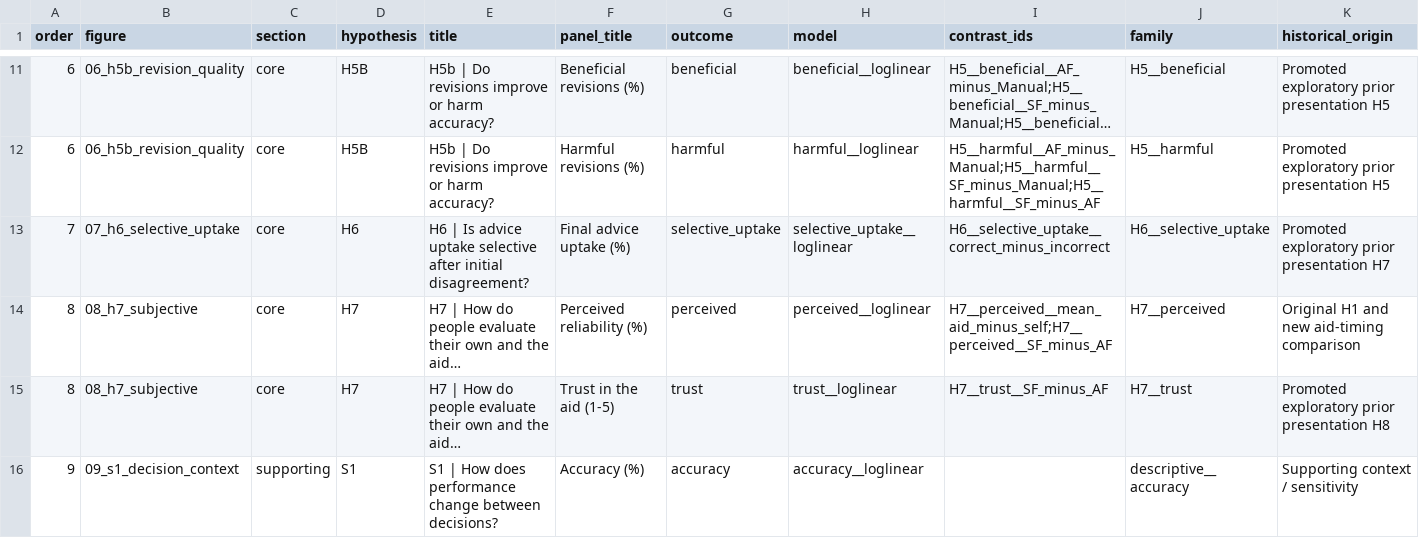
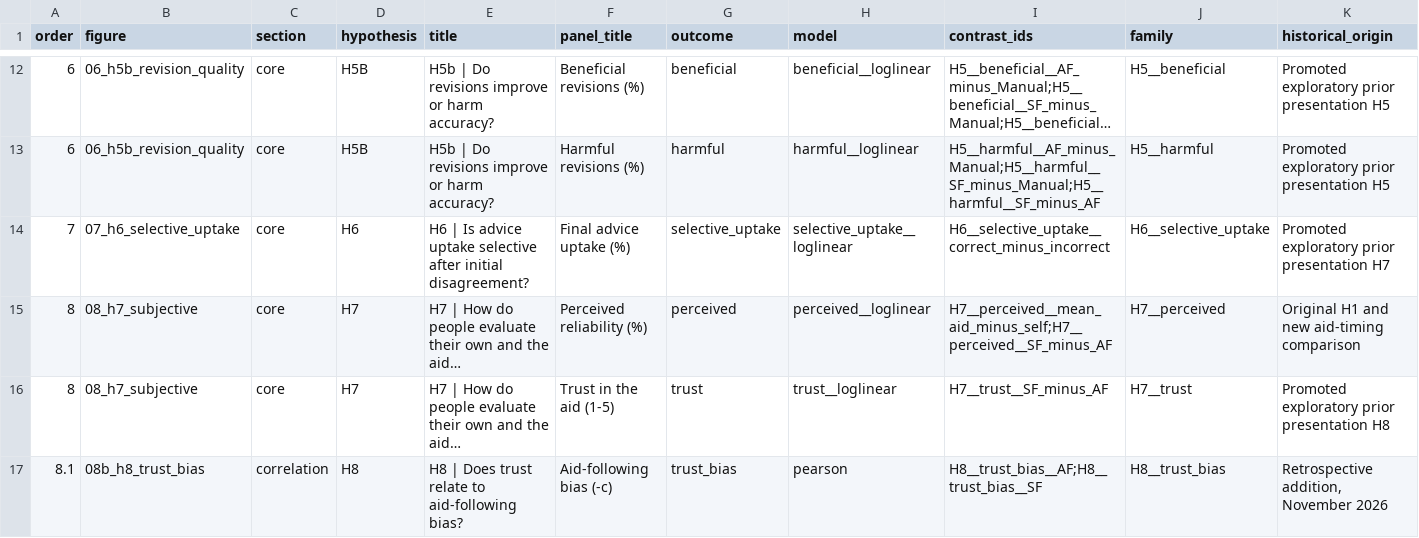
Before and after one commit to russell-j-boag/pygame_virus, a CSV file: config/hypothesis_figures.csv, drawn as a sheet; only a part is shown, gaps mark what is left out; the shorter side is filled out with more unchanged rows; long unchanged cells end in …; rows hold the shown columns only; the diff covers the shown part only; the diff names each change by its address in the sheet, - before the commit and + after, or states it on an @@ line.

Commit message:
Add trust associations and Decision 1 geometric RT analyses

```diff
--- a/config/hypothesis_figures.csv
+++ b/config/hypothesis_figures.csv
+row 17: 8.1 | 08b_h8_trust_bias | correlation | H8 | H8 | Does trust relate to aid-following bias? | Aid-following bias (-c) | trust_bias | pearson | H8__trust_bias__AF;H8__trust_bias__SF | H8__trust_bias | Retrospective addition, November 2026
```
Also changed, not shown: 2 added rows elsewhere in this file, 5 other files.
